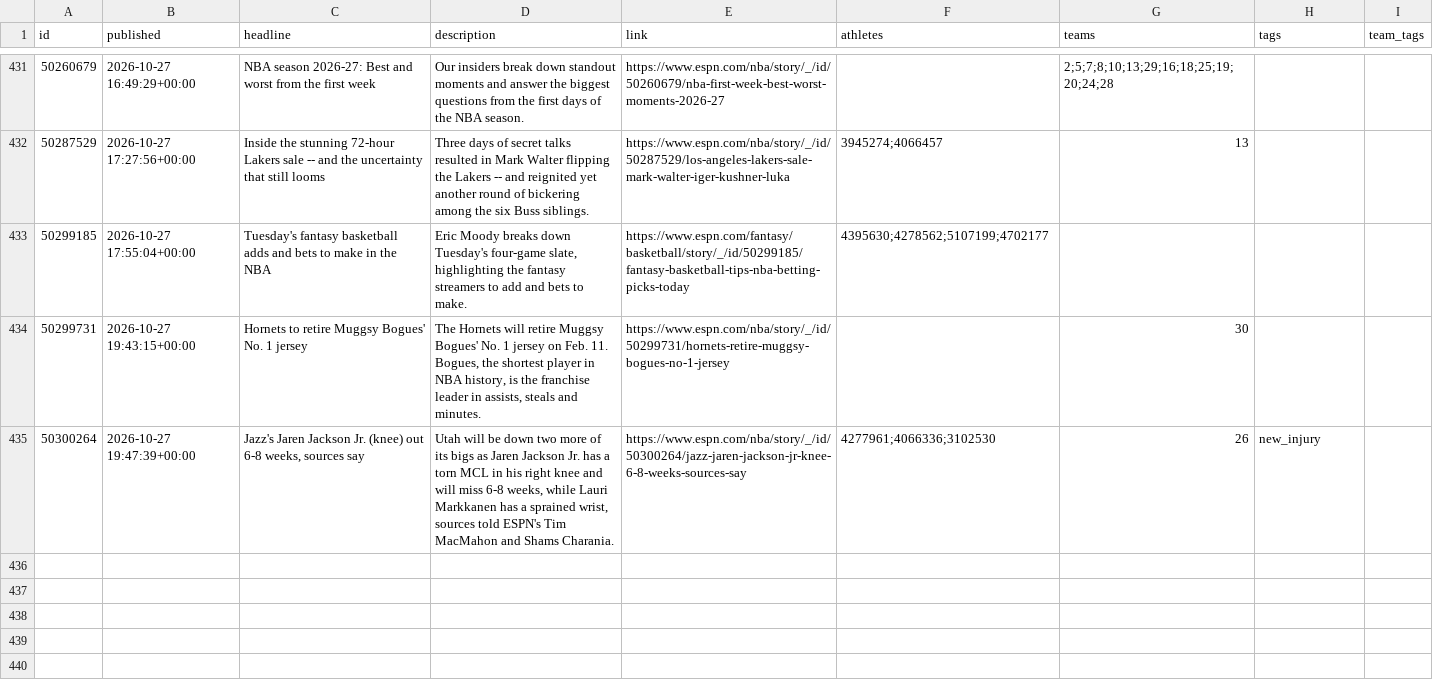
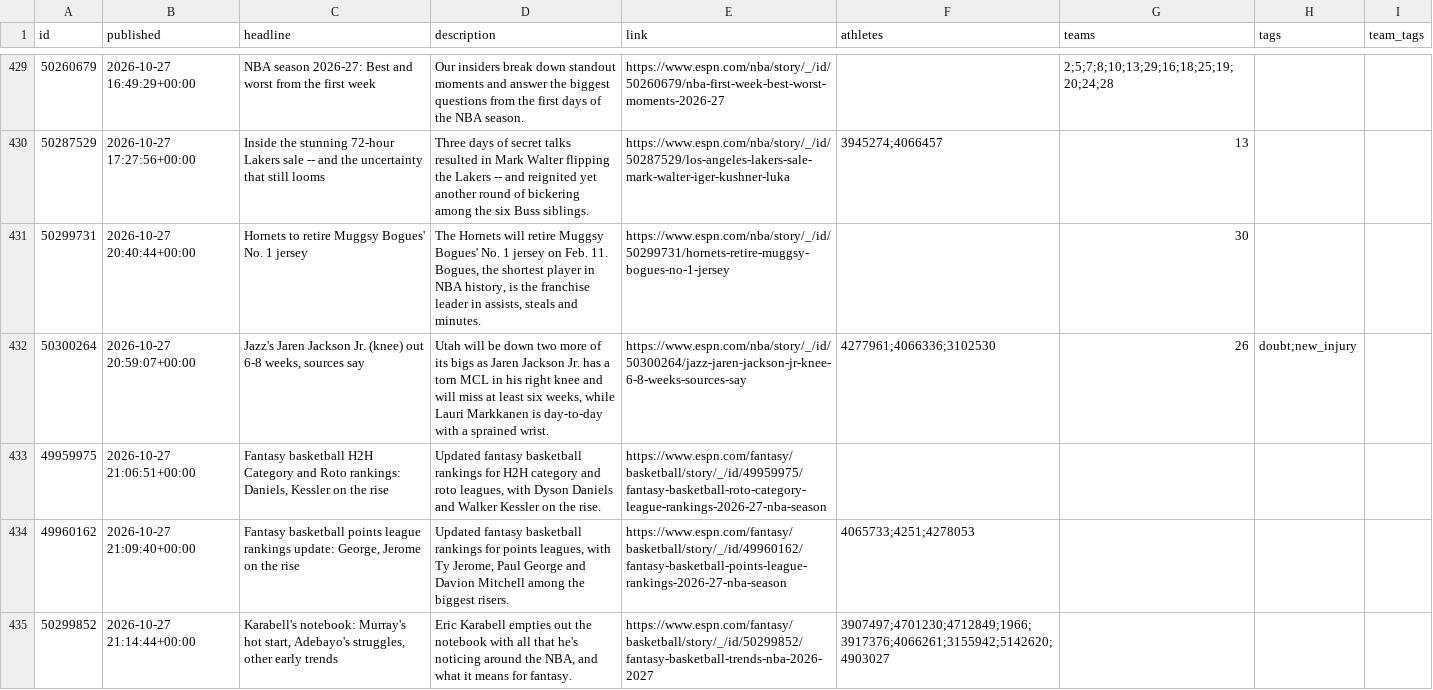
Before and after one commit to Juniorcarl/nba-predictor, a CSV file: data/news.csv, drawn as a sheet; only a part is shown, gaps mark what is left out; the diff covers the shown part only.

```diff
--- a/data/news.csv
+++ b/data/news.csv
@@ -433,4 +431,6 @@ id,published,headline,description,link,athletes,teams,tags,team_tags
 50287529,2026-10-27 17:27:56+00:00,Inside the stunning 72-hour Lakers sale -- and the uncertainty that still looms,Three days of secret talks resulted in Mark Walter flipping the Lakers -- and reignited yet another round of bickering among the six Buss siblings.,https://www.espn.com/nba/story/_/id/50287529/los-angeles-lakers-sale-mark-walter-iger-kushner-luka,3945274;4066457,13,,
-50299185,2026-10-27 17:55:04+00:00,Tuesday's fantasy basketball adds and bets to make in the NBA,"Eric Moody breaks down Tuesday's four-game slate, highlighting the fantasy streamers to add and bets to make.",https://www.espn.com/fantasy/basketball/story/_/id/50299185/fantasy-basketball-tips-nba-betting-picks-today,4395630;4278562;5107199;4702177,,,
-50299731,2026-10-27 19:43:15+00:00,Hornets to retire Muggsy Bogues' No. 1 jersey,"The Hornets will retire Muggsy Bogues' No. 1 jersey on Feb. 11. Bogues, the shortest player in NBA history, is the franchise leader in assists, steals and minutes.",https://www.espn.com/nba/story/_/id/50299731/hornets-retire-muggsy-bogues-no-1-jersey,,30,,
-50300264,2026-10-27 19:47:39+00:00,"Jazz's Jaren Jackson Jr. (knee) out 6-8 weeks, sources say","Utah will be down two more of its bigs as Jaren Jackson Jr. has a torn MCL in his right knee and will miss 6-8 weeks, while Lauri Markkanen has a sprained wrist, sources told ESPN's Tim MacMahon and Shams Charania.",https://www.espn.com/nba/story/_/id/50300264/jazz-jaren-jackson-jr-knee-6-8-weeks-sources-say,4277961;4066336;3102530,26,new_injury,
+50299731,2026-10-27 20:40:44+00:00,Hornets to retire Muggsy Bogues' No. 1 jersey,"The Hornets will retire Muggsy Bogues' No. 1 jersey on Feb. 11. Bogues, the shortest player in NBA history, is the franchise leader in assists, steals and minutes.",https://www.espn.com/nba/story/_/id/50299731/hornets-retire-muggsy-bogues-no-1-jersey,,30,,
+50300264,2026-10-27 20:59:07+00:00,"Jazz's Jaren Jackson Jr. (knee) out 6-8 weeks, sources say","Utah will be down two more of its bigs as Jaren Jackson Jr. has a torn MCL in his right knee and will miss at least six weeks, while Lauri Markkanen is day-to-day with a sprained wrist.",https://www.espn.com/nba/story/_/id/50300264/jazz-jaren-jackson-jr-knee-6-8-weeks-sources-say,4277961;4066336;3102530,26,doubt;new_injury,
+49959975,2026-10-27 21:06:51+00:00,"Fantasy basketball H2H Category and Roto rankings: Daniels, Kessler on the rise","Updated fantasy basketball rankings for H2H category and roto leagues, with Dyson Daniels and Walker Kessler on the rise.",https://www.espn.com/fantasy/basketball/story/_/id/49959975/fantasy-basketball-roto-category-league-rankings-2026-27-nba-season,,,,
+49960162,2026-10-27 21:09:40+00:00,"Fantasy basketball points league rankings update: George, Jerome on the rise","Updated fantasy basketball rankings for points leagues, with Ty Jerome, Paul George and Davion Mitchell among the biggest risers.",https://www.espn.com/fantasy/basketball/story/_/id/49960162/fantasy-basketball-points-league-rankings-2026-27-nba-season,4065733;4251;4278053,,,
+50299852,2026-10-27 21:14:44+00:00,"Karabell's notebook: Murray's hot start, Adebayo's struggles, other early trends","Eric Karabell empties out the notebook with all that he's noticing around the NBA, and what it means for fantasy.",https://www.espn.com/fantasy/basketball/story/_/id/50299852/fantasy-basketball-trends-nba-2026-2027,3907497;4701230;4712849;1966;3917376;4066261;3155942;5142620;4903027,,,
```
Also changed, not shown: 5 added rows and 2 removed rows elsewhere in this file, data/games/2027.csv, data/logs/bold.csv, 9 other files.
